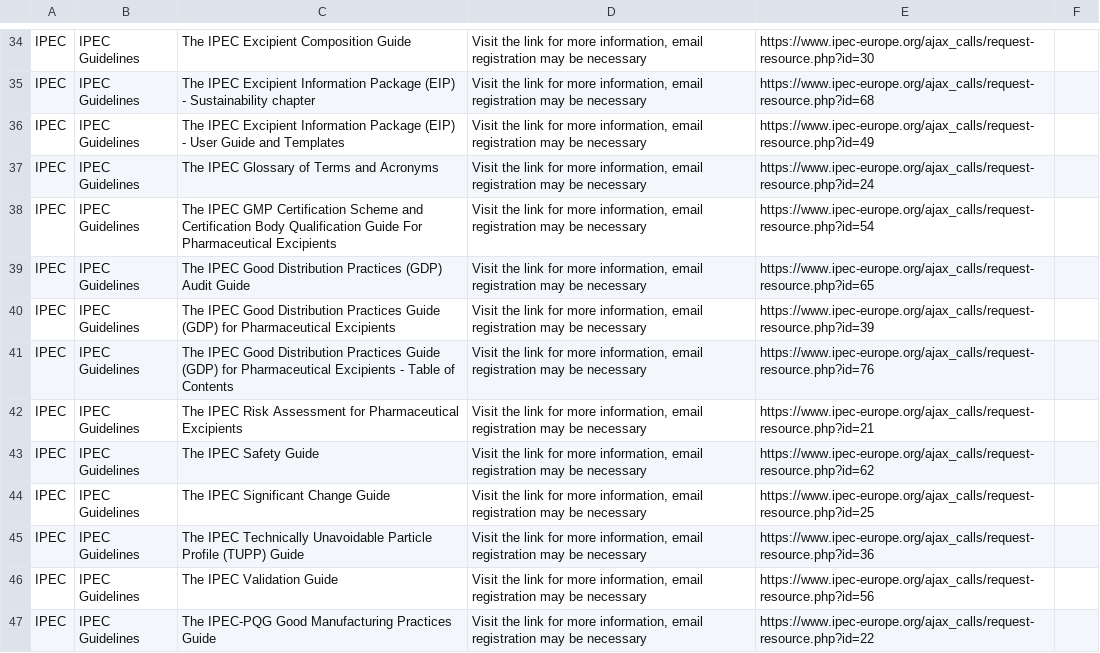
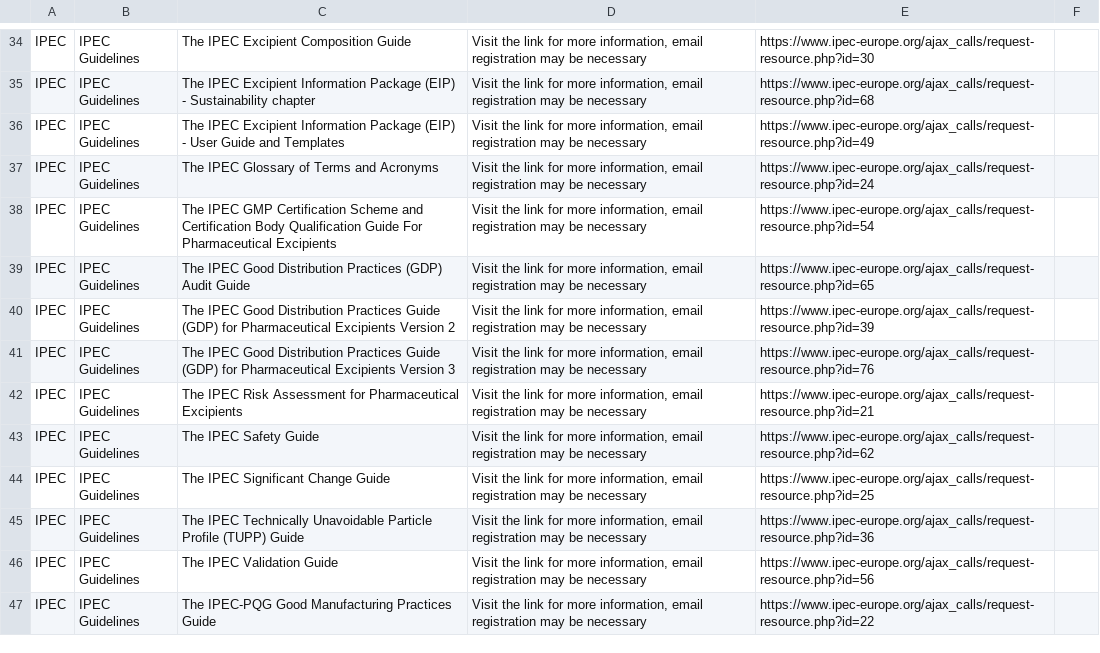
Before and after one commit to MartinCKing/Standards-Selector, a CSV file: Guidance_IPEC.csv, drawn as a sheet; only a part is shown, gaps mark what is left out.

Commit message:
Update Guidance_IPEC.csv

```diff
--- a/Guidance_IPEC.csv
+++ b/Guidance_IPEC.csv
@@ -39,4 +39,4 @@ IPEC,IPEC Guidelines,The IPEC GMP Certification Scheme and Certification Body Qu
 IPEC,IPEC Guidelines,The IPEC Good Distribution Practices (GDP) Audit Guide,"Visit the link for more information, email registration may be necessary",https://www.ipec-europe.org/ajax_calls/request-resource.php?id=65,
-IPEC,IPEC Guidelines,The IPEC Good Distribution Practices Guide (GDP) for Pharmaceutical Excipients,"Visit the link for more information, email registration may be necessary",https://www.ipec-europe.org/ajax_calls/request-resource.php?id=39,
-IPEC,IPEC Guidelines,The IPEC Good Distribution Practices Guide (GDP) for Pharmaceutical Excipients - Table of Contents,"Visit the link for more information, email registration may be necessary",https://www.ipec-europe.org/ajax_calls/request-resource.php?id=76,
+IPEC,IPEC Guidelines,The IPEC Good Distribution Practices Guide (GDP) for Pharmaceutical Excipients Version 2,"Visit the link for more information, email registration may be necessary",https://www.ipec-europe.org/ajax_calls/request-resource.php?id=39,
+IPEC,IPEC Guidelines,The IPEC Good Distribution Practices Guide (GDP) for Pharmaceutical Excipients Version 3,"Visit the link for more information, email registration may be necessary",https://www.ipec-europe.org/ajax_calls/request-resource.php?id=76,
 IPEC,IPEC Guidelines,The IPEC Risk Assessment for Pharmaceutical Excipients,"Visit the link for more information, email registration may be necessary",https://www.ipec-europe.org/ajax_calls/request-resource.php?id=21,
```
